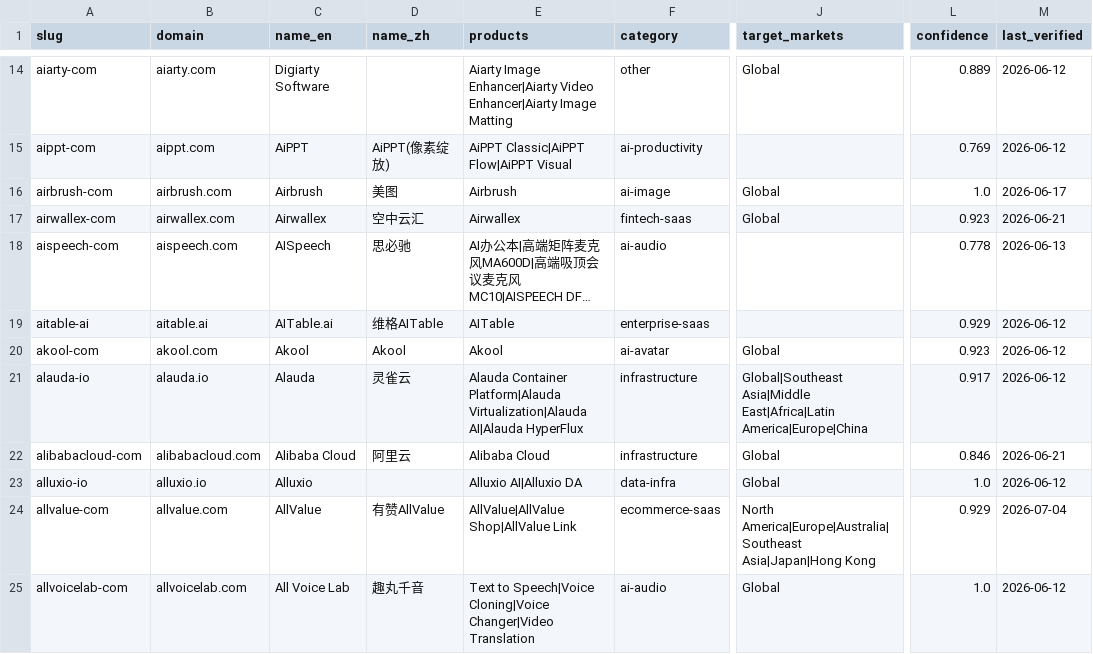
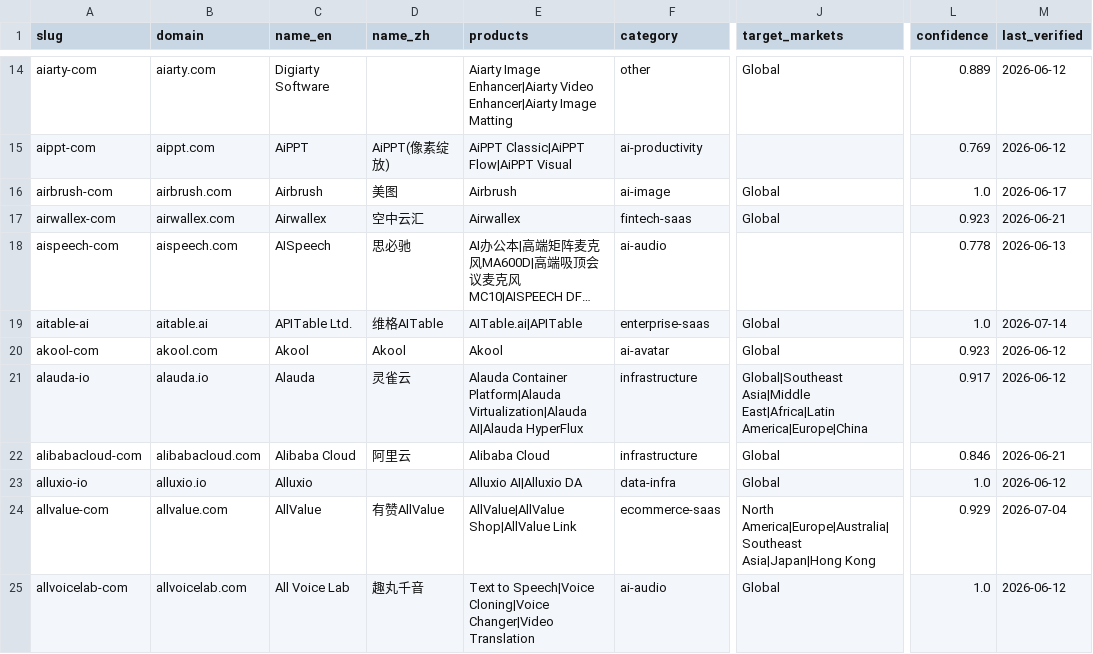
Before and after one commit to SinoFacts/dataset, a CSV file: companies.csv, drawn as a sheet; only a part is shown, gaps mark what is left out; long unchanged cells end in …; the diff covers the shown part only; the diff names each change by its address in the sheet, - before the commit and + after, or states it on an @@ line.

Commit message:
Data refresh: 383 companies (2026-07-14)

```diff
--- a/companies.csv
+++ b/companies.csv
-C19 (name_en): AITable.ai
+C19 (name_en): APITable Ltd.
-E19 (products): AITable
+E19 (products): AITable.ai|APITable
-J19 (target_markets): (empty)
+J19 (target_markets): Global
-L19 (confidence): 0.929
+L19 (confidence): 1.0
-M19 (last_verified): 2026-06-12
+M19 (last_verified): 2026-07-14
```
Also changed, not shown: 16 edited cells elsewhere in this file, 3 other files.
